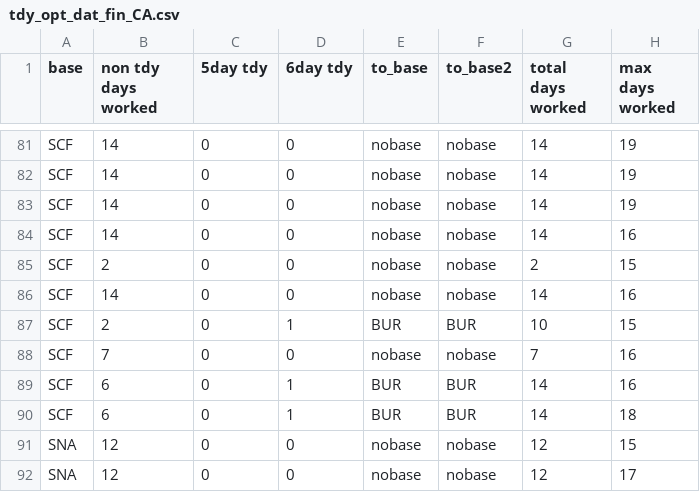
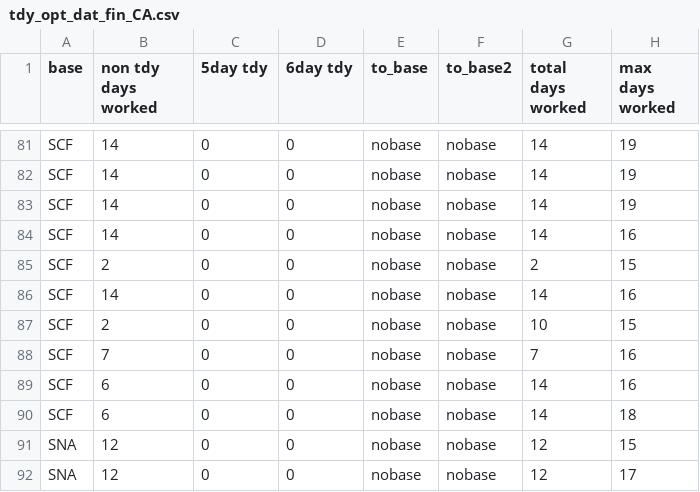
Before and after one commit to DylanKaye/inbase-agentic, a CSV file: tdy_opt_dat_fin_CA.csv, drawn as a sheet; only a part is shown, gaps mark what is left out; the diff names each change by its address in the sheet, - before the commit and + after, or states it on an @@ line.

Commit message:
remove preassign

```diff
--- a/tdy_opt_dat_fin_CA.csv
+++ b/tdy_opt_dat_fin_CA.csv
-D87 (6day tdy): 1
+D87 (6day tdy): 0
-E87 (to_base): BUR
+E87 (to_base): nobase
-F87 (to_base2): BUR
+F87 (to_base2): nobase
-D89:D90 (6day tdy): 1
+D89:D90 (6day tdy): 0
-E89:E90 (to_base): BUR
+E89:E90 (to_base): nobase
-F89:F90 (to_base2): BUR
+F89:F90 (to_base2): nobase
```
